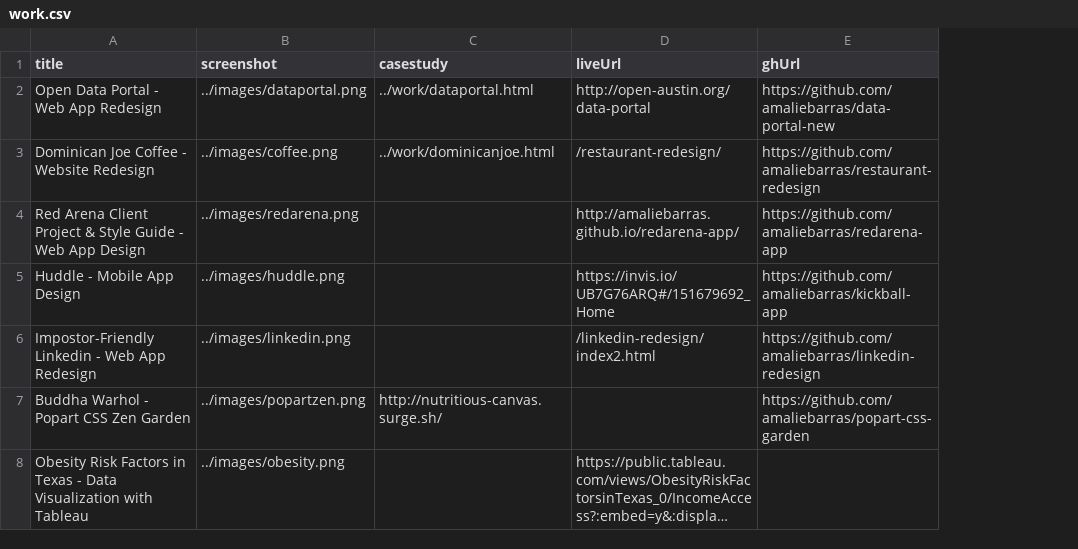
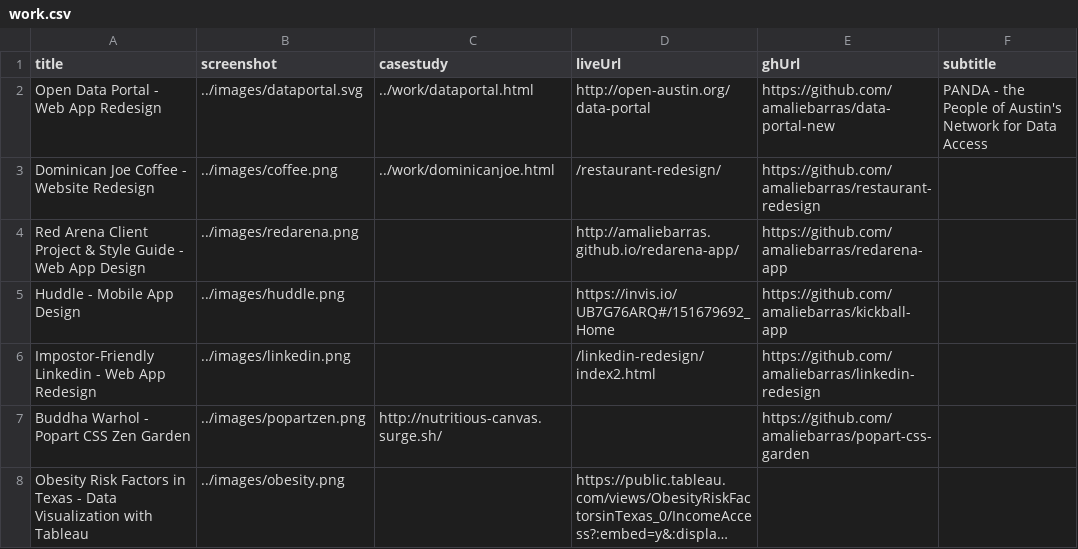
Before and after one commit to amaliebarras/amaliebarras.github.io, a CSV file: _data/work.csv, drawn as a sheet; long unchanged cells end in …; the diff names each change by its address in the sheet, - before the commit and + after, or states it on an @@ line.

```diff
--- a/_data/work.csv
+++ b/_data/work.csv
+column F (subtitle), row 2: PANDA - the People of Austin's Network for Data Access
-B2 (screenshot): ../images/dataportal.png
+B2 (screenshot): ../images/dataportal.svg
```
Also changed, not shown: 7 other files.
